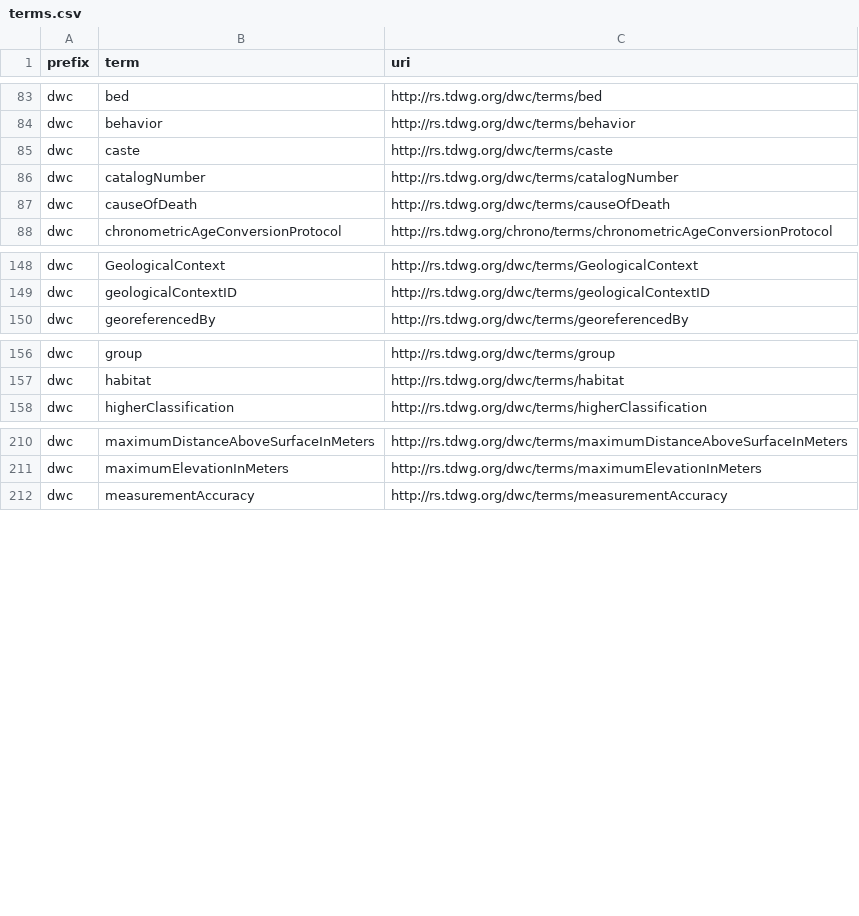
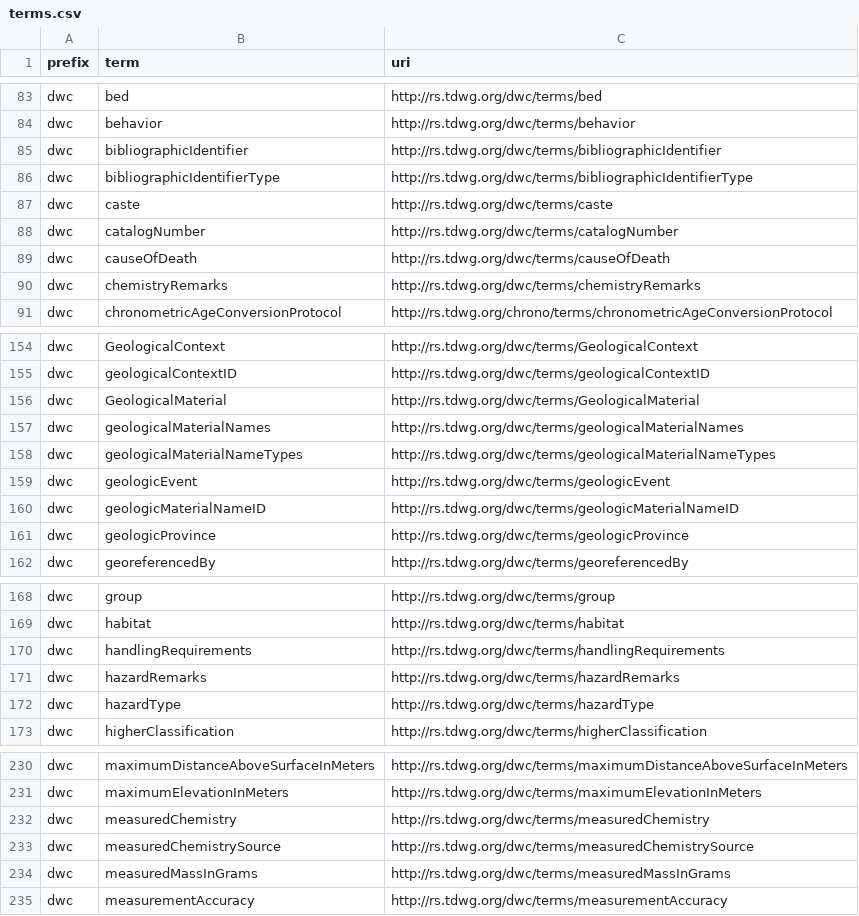
Before and after one commit to AtlasOfLivingAustralia/dwcahandler, a CSV file: src/dwcahandler/dwca/terms/terms.csv, drawn as a sheet; only a part is shown, gaps mark what is left out; the diff covers the shown part only.

```diff
--- a/src/dwcahandler/dwca/terms/terms.csv
+++ b/src/dwcahandler/dwca/terms/terms.csv
@@ -84,2 +84,4 @@ dwc,bed,http://rs.tdwg.org/dwc/terms/bed
 dwc,behavior,http://rs.tdwg.org/dwc/terms/behavior
+dwc,bibliographicIdentifier,http://rs.tdwg.org/dwc/terms/bibliographicIdentifier
+dwc,bibliographicIdentifierType,http://rs.tdwg.org/dwc/terms/bibliographicIdentifierType
 dwc,caste,http://rs.tdwg.org/dwc/terms/caste
@@ -87,2 +89,3 @@ dwc,catalogNumber,http://rs.tdwg.org/dwc/terms/catalogNumber
 dwc,causeOfDeath,http://rs.tdwg.org/dwc/terms/causeOfDeath
+dwc,chemistryRemarks,http://rs.tdwg.org/dwc/terms/chemistryRemarks
 dwc,chronometricAgeConversionProtocol,http://rs.tdwg.org/chrono/terms/chronometricAgeConversionProtocol
@@ -149,2 +155,8 @@ dwc,GeologicalContext,http://rs.tdwg.org/dwc/terms/GeologicalContext
 dwc,geologicalContextID,http://rs.tdwg.org/dwc/terms/geologicalContextID
+dwc,GeologicalMaterial,http://rs.tdwg.org/dwc/terms/GeologicalMaterial
+dwc,geologicalMaterialNames,http://rs.tdwg.org/dwc/terms/geologicalMaterialNames
+dwc,geologicalMaterialNameTypes,http://rs.tdwg.org/dwc/terms/geologicalMaterialNameTypes
+dwc,geologicEvent,http://rs.tdwg.org/dwc/terms/geologicEvent
+dwc,geologicMaterialNameID,http://rs.tdwg.org/dwc/terms/geologicMaterialNameID
+dwc,geologicProvince,http://rs.tdwg.org/dwc/terms/geologicProvince
 dwc,georeferencedBy,http://rs.tdwg.org/dwc/terms/georeferencedBy
@@ -157,2 +169,5 @@ dwc,group,http://rs.tdwg.org/dwc/terms/group
 dwc,habitat,http://rs.tdwg.org/dwc/terms/habitat
+dwc,handlingRequirements,http://rs.tdwg.org/dwc/terms/handlingRequirements
+dwc,hazardRemarks,http://rs.tdwg.org/dwc/terms/hazardRemarks
+dwc,hazardType,http://rs.tdwg.org/dwc/terms/hazardType
 dwc,higherClassification,http://rs.tdwg.org/dwc/terms/higherClassification
@@ -211,2 +231,5 @@ dwc,maximumDistanceAboveSurfaceInMeters,http://rs.tdwg.org/dwc/terms/maximumDist
 dwc,maximumElevationInMeters,http://rs.tdwg.org/dwc/terms/maximumElevationInMeters
+dwc,measuredChemistry,http://rs.tdwg.org/dwc/terms/measuredChemistry
+dwc,measuredChemistrySource,http://rs.tdwg.org/dwc/terms/measuredChemistrySource
+dwc,measuredMassInGrams,http://rs.tdwg.org/dwc/terms/measuredMassInGrams
 dwc,measurementAccuracy,http://rs.tdwg.org/dwc/terms/measurementAccuracy
```
Also changed, not shown: 21 added rows elsewhere in this file.
